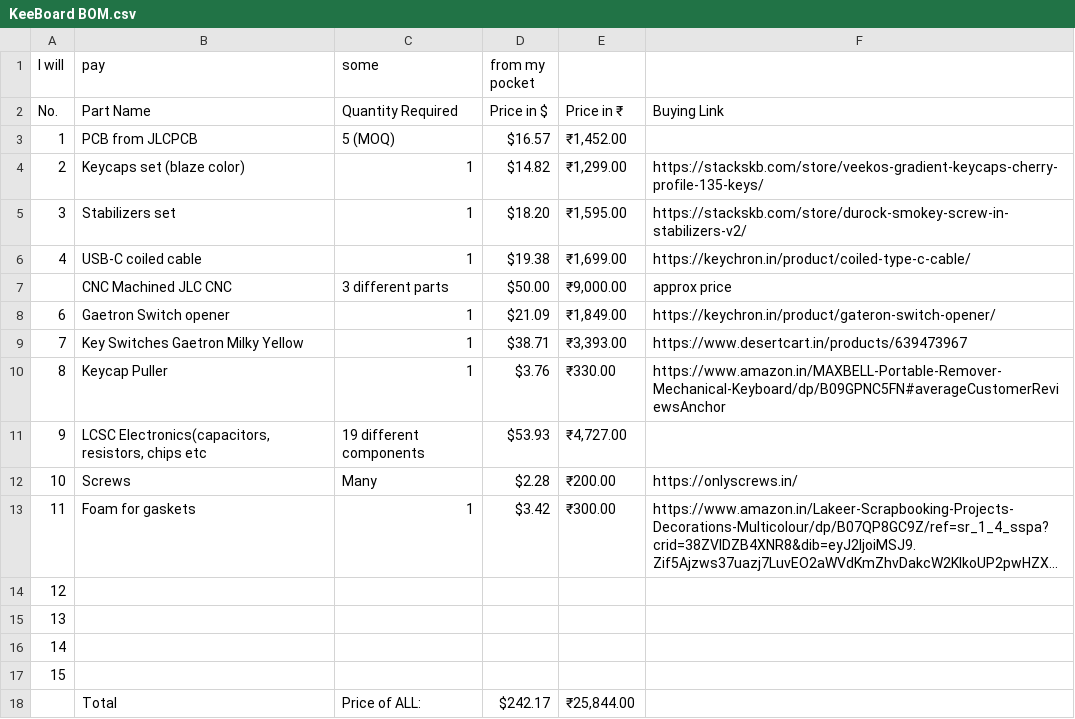
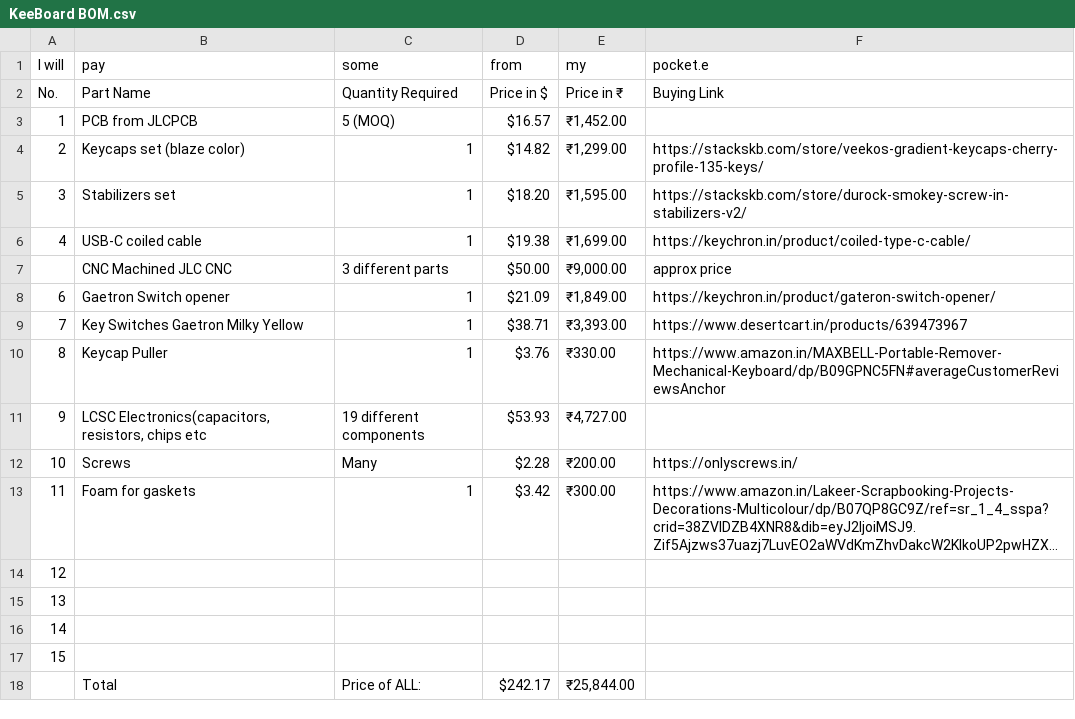
Before and after one commit to scattercat-123/KeeBoard, a CSV file: KeeBoard BOM.csv, drawn as a sheet; long unchanged cells end in ….

Commit message:
Update KeeBoard BOM.csv

```diff
--- a/KeeBoard BOM.csv
+++ b/KeeBoard BOM.csv
@@ -1,2 +1,2 @@
-I will,pay,some,from my pocket
+I will,pay,some,from,my,pocket.e
 No.,Part Name,Quantity Required,Price in $,Price in ₹,Buying Link,
```
